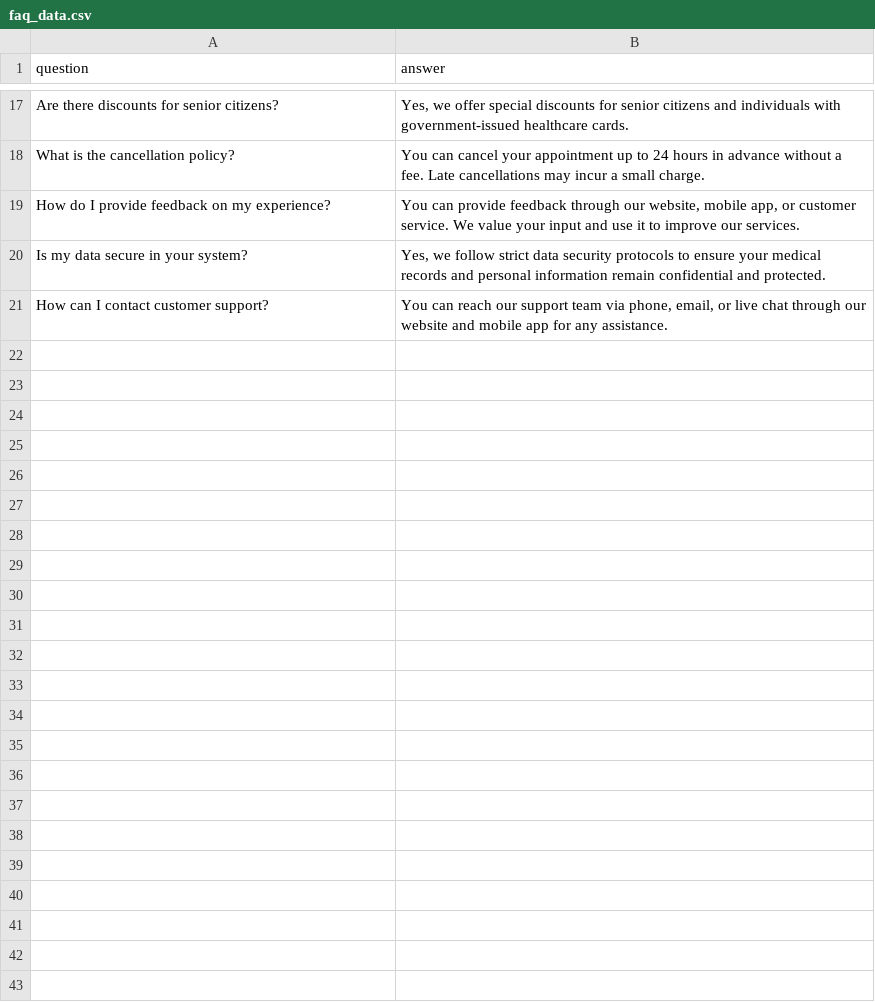
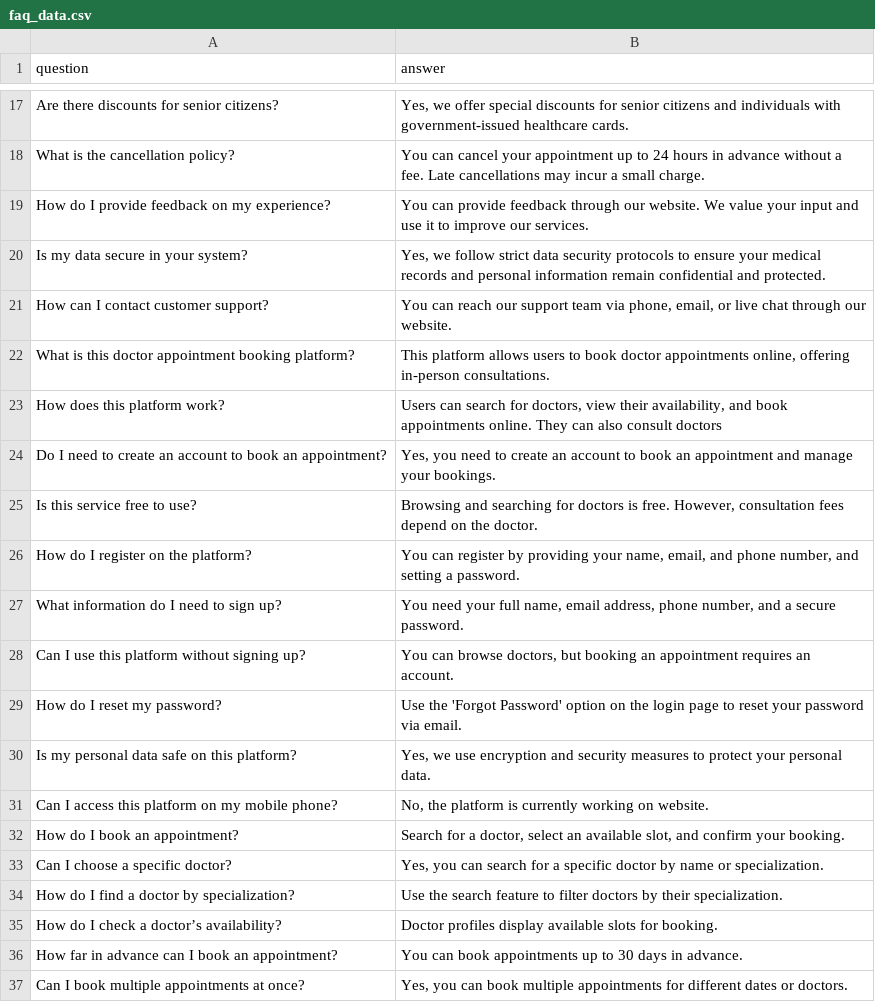
Before and after one commit to Invincible1602/Hackofiesta, a CSV file: chatbot/faq_data.csv, drawn as a sheet; only a part is shown, gaps mark what is left out; the diff covers the shown part only.

```diff
--- a/chatbot/faq_data.csv
+++ b/chatbot/faq_data.csv
@@ -18,4 +18,20 @@ Are there discounts for senior citizens?,"Yes, we offer special discounts for se
 What is the cancellation policy?,You can cancel your appointment up to 24 hours in advance without a fee. Late cancellations may incur a small charge.
-How do I provide feedback on my experience?,"You can provide feedback through our website, mobile app, or customer service. We value your input and use it to improve our services."
+How do I provide feedback on my experience?,You can provide feedback through our website. We value your input and use it to improve our services.
 Is my data secure in your system?,"Yes, we follow strict data security protocols to ensure your medical records and personal information remain confidential and protected."
-How can I contact customer support?,"You can reach our support team via phone, email, or live chat through our website and mobile app for any assistance."
+How can I contact customer support?,"You can reach our support team via phone, email, or live chat through our website."
+What is this doctor appointment booking platform?,"This platform allows users to book doctor appointments online, offering in-person consultations."
+How does this platform work?,"Users can search for doctors, view their availability, and book appointments online. They can also consult doctors"
+Do I need to create an account to book an appointment?,"Yes, you need to create an account to book an appointment and manage your bookings."
+Is this service free to use?,"Browsing and searching for doctors is free. However, consultation fees depend on the doctor."
+How do I register on the platform?,"You can register by providing your name, email, and phone number, and setting a password."
+What information do I need to sign up?,"You need your full name, email address, phone number, and a secure password."
+Can I use this platform without signing up?,"You can browse doctors, but booking an appointment requires an account."
+How do I reset my password?,Use the 'Forgot Password' option on the login page to reset your password via email.
+Is my personal data safe on this platform?,"Yes, we use encryption and security measures to protect your personal data."
+Can I access this platform on my mobile phone?,"No, the platform is currently working on website."
+How do I book an appointment?,"Search for a doctor, select an available slot, and confirm your booking."
+Can I choose a specific doctor?,"Yes, you can search for a specific doctor by name or specialization."
+How do I find a doctor by specialization?,Use the search feature to filter doctors by their specialization.
+How do I check a doctor’s availability?,Doctor profiles display available slots for booking.
+How far in advance can I book an appointment?,You can book appointments up to 30 days in advance.
+Can I book multiple appointments at once?,"Yes, you can book multiple appointments for different dates or doctors."
```
Also changed, not shown: 38 added rows and 2 edited cells elsewhere in this file, 4 other files.
